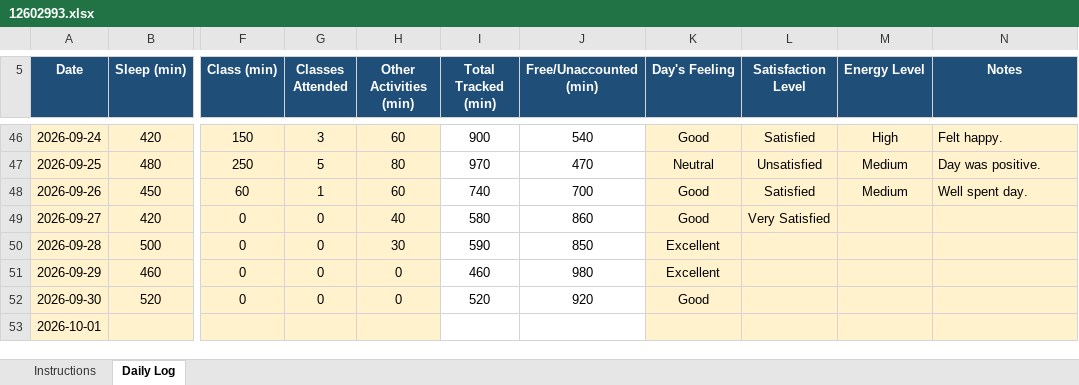
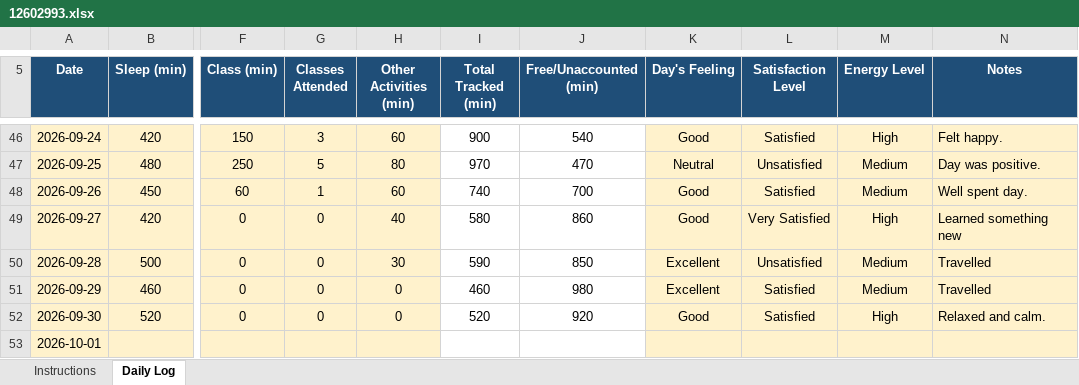
Before and after one commit to Soumya-labs/CAP776, an Excel workbook: 12602993.xlsx, sheet Daily Log, drawn as a sheet; only a part is shown, gaps mark what is left out; values as stored, in another font and other column widths than the file's, no borders; conditional formats not drawn; the diff names each change by its address in the sheet, - before the commit and + after, or states it on an @@ line.

Commit message:
Update 12602993.xlsx

```diff
--- a/12602993.xlsx (sheet Daily Log)
+++ b/12602993.xlsx (sheet Daily Log)
-M49 (Energy Level): (empty)
+M49 (Energy Level): High
-N49 (Notes): (empty)
+N49 (Notes): Learned something new
-L50 (Satisfaction Level): (empty)
+L50 (Satisfaction Level): Unsatisfied
-M50:M51 (Energy Level): (empty)
+M50:M51 (Energy Level): Medium
-N50:N51 (Notes): (empty)
+N50:N51 (Notes): Travelled
-L51:L52 (Satisfaction Level): (empty)
+L51:L52 (Satisfaction Level): Satisfied
-M52 (Energy Level): (empty)
+M52 (Energy Level): High
-N52 (Notes): (empty)
+N52 (Notes): Relaxed and calm.
```
